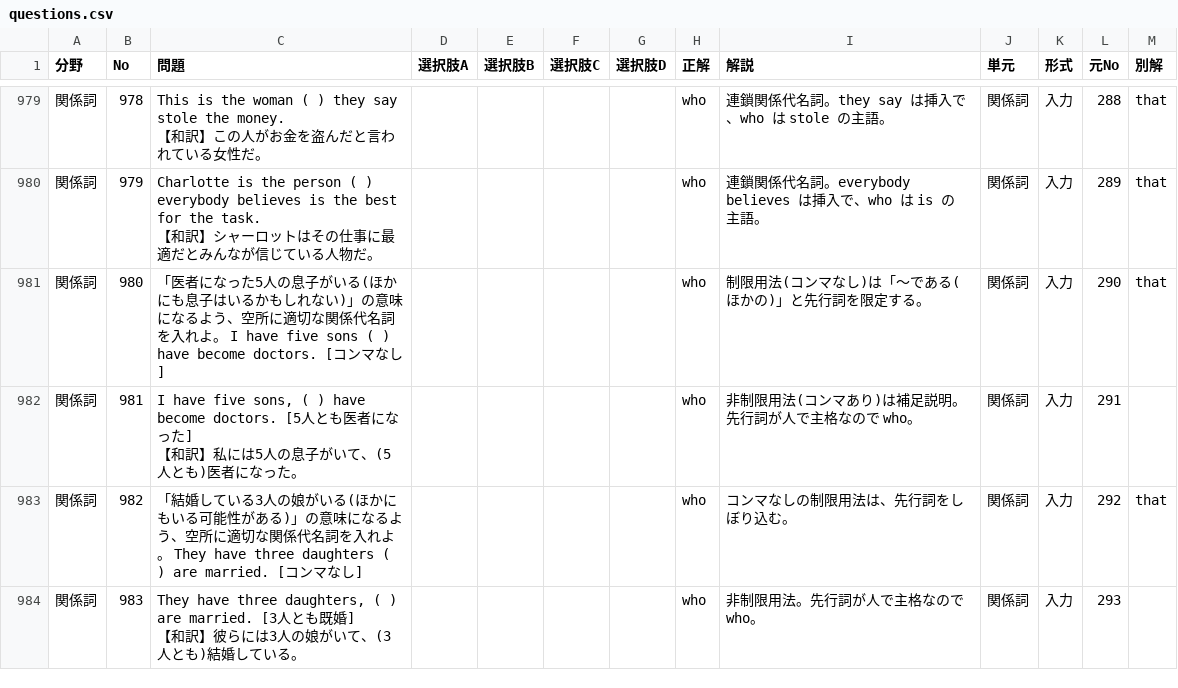
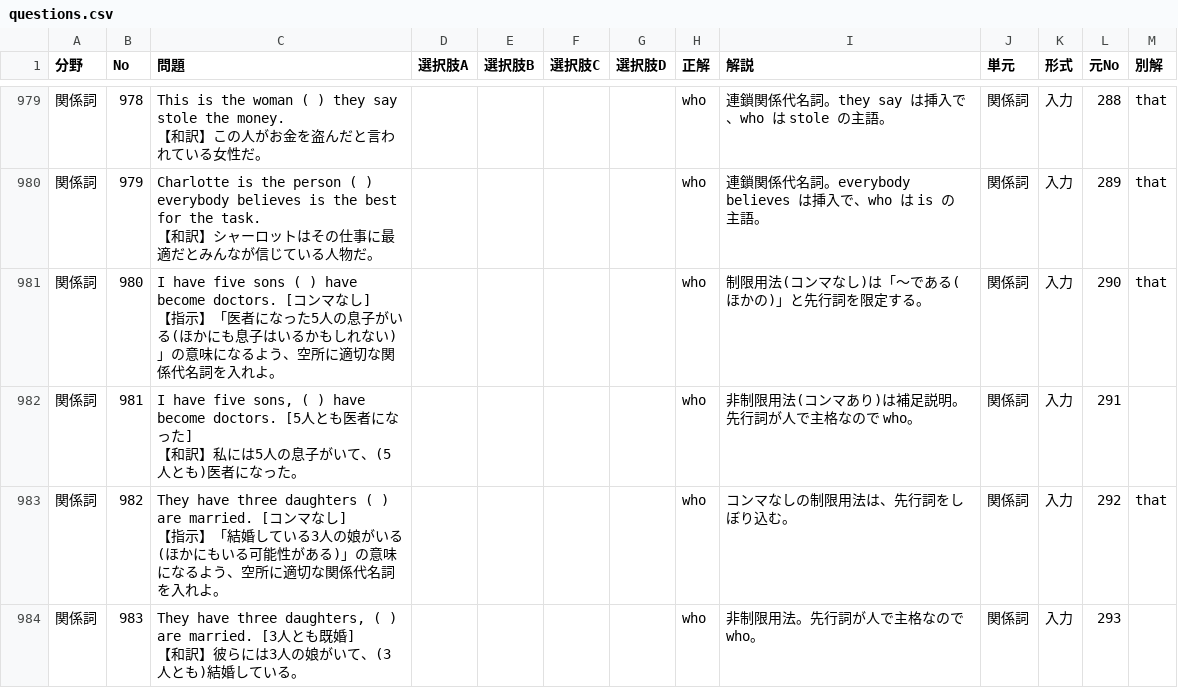
Before and after one commit to rakuchi-ai/Eibunpo-Kyoshitsu, a CSV file: questions.csv, drawn as a sheet; only a part is shown, gaps mark what is left out; the diff covers the shown part only.

```diff
--- a/questions.csv
+++ b/questions.csv
@@ -1249,6 +1292,8 @@
 【和訳】シャーロットはその仕事に最適だとみんなが信じている人物だ。",,,,,who,連鎖関係代名詞。everybody believes は挿入で、who は is の主語。,関係詞,入力,289,that
-関係詞,980,「医者になった5人の息子がいる(ほかにも息子はいるかもしれない)」の意味になるよう、空所に適切な関係代名詞を入れよ。 I have five sons (     ) have become doctors. [コンマなし],,,,,who,制限用法(コンマなし)は「～である(ほかの)」と先行詞を限定する。,関係詞,入力,290,that
+関係詞,980,"I have five sons (     ) have become doctors. [コンマなし]
+【指示】「医者になった5人の息子がいる(ほかにも息子はいるかもしれない)」の意味になるよう、空所に適切な関係代名詞を入れよ。",,,,,who,制限用法(コンマなし)は「～である(ほかの)」と先行詞を限定する。,関係詞,入力,290,that
 関係詞,981,"I have five sons, (     ) have become doctors. [5人とも医者になった]
 【和訳】私には5人の息子がいて、(5人とも)医者になった。",,,,,who,非制限用法(コンマあり)は補足説明。先行詞が人で主格なので who。,関係詞,入力,291,
-関係詞,982,「結婚している3人の娘がいる(ほかにもいる可能性がある)」の意味になるよう、空所に適切な関係代名詞を入れよ。 They have three daughters (     ) are married. [コンマなし],,,,,who,コンマなしの制限用法は、先行詞をしぼり込む。,関係詞,入力,292,that
+関係詞,982,"They have three daughters (     ) are married. [コンマなし]
+【指示】「結婚している3人の娘がいる(ほかにもいる可能性がある)」の意味になるよう、空所に適切な関係代名詞を入れよ。",,,,,who,コンマなしの制限用法は、先行詞をしぼり込む。,関係詞,入力,292,that
 関係詞,983,"They have three daughters, (     ) are married. [3人とも既婚]
```
Also changed, not shown: 47 edited cells elsewhere in this file, 1 other file.
